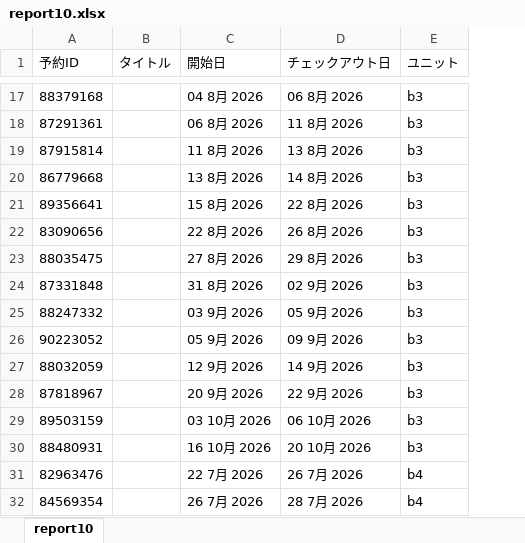
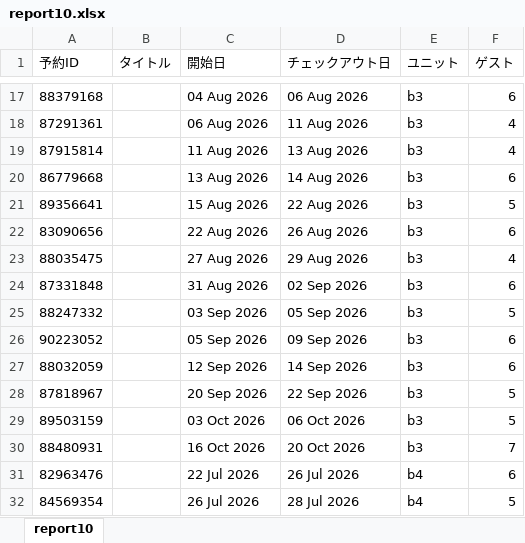
Before and after one commit to issa311sas-hub/flower_apps, an Excel workbook: apps/schedule-auto-assign/docs/sample-data/report10.xlsx, sheet report10, drawn as a sheet; only a part is shown, gaps mark what is left out; values as stored, in another font and other column widths than the file's, no borders; the diff covers the shown part only; the diff names each change by its address in the sheet, - before the commit and + after, or states it on an @@ line.

```diff
--- a/apps/schedule-auto-assign/docs/sample-data/report10.xlsx (sheet report10)
+++ b/apps/schedule-auto-assign/docs/sample-data/report10.xlsx (sheet report10)
+column F (ゲスト), rows 17-32: 6 | 4 | 4 | 6 | 5 | 6 | 4 | 6 | 5 | 6 | 6 | 5 | 5 | 7 | 6 | 5
-C17 (開始日): 04 8月 2026
+C17 (開始日): 04 Aug 2026
-D17 (チェックアウト日): 06 8月 2026
+D17 (チェックアウト日): 06 Aug 2026
-C18 (開始日): 06 8月 2026
+C18 (開始日): 06 Aug 2026
-D18 (チェックアウト日): 11 8月 2026
+D18 (チェックアウト日): 11 Aug 2026
-C19 (開始日): 11 8月 2026
+C19 (開始日): 11 Aug 2026
-D19 (チェックアウト日): 13 8月 2026
+D19 (チェックアウト日): 13 Aug 2026
-C20 (開始日): 13 8月 2026
+C20 (開始日): 13 Aug 2026
-D20 (チェックアウト日): 14 8月 2026
+D20 (チェックアウト日): 14 Aug 2026
-C21 (開始日): 15 8月 2026
+C21 (開始日): 15 Aug 2026
-D21 (チェックアウト日): 22 8月 2026
+D21 (チェックアウト日): 22 Aug 2026
-C22 (開始日): 22 8月 2026
+C22 (開始日): 22 Aug 2026
-D22 (チェックアウト日): 26 8月 2026
+D22 (チェックアウト日): 26 Aug 2026
-C23 (開始日): 27 8月 2026
+C23 (開始日): 27 Aug 2026
-D23 (チェックアウト日): 29 8月 2026
+D23 (チェックアウト日): 29 Aug 2026
-C24 (開始日): 31 8月 2026
+C24 (開始日): 31 Aug 2026
-D24 (チェックアウト日): 02 9月 2026
+D24 (チェックアウト日): 02 Sep 2026
-C25 (開始日): 03 9月 2026
+C25 (開始日): 03 Sep 2026
-D25 (チェックアウト日): 05 9月 2026
+D25 (チェックアウト日): 05 Sep 2026
-C26 (開始日): 05 9月 2026
+C26 (開始日): 05 Sep 2026
-D26 (チェックアウト日): 09 9月 2026
+D26 (チェックアウト日): 09 Sep 2026
-C27 (開始日): 12 9月 2026
+C27 (開始日): 12 Sep 2026
-D27 (チェックアウト日): 14 9月 2026
+D27 (チェックアウト日): 14 Sep 2026
-C28 (開始日): 20 9月 2026
+C28 (開始日): 20 Sep 2026
-D28 (チェックアウト日): 22 9月 2026
+D28 (チェックアウト日): 22 Sep 2026
-C29 (開始日): 03 10月 2026
+C29 (開始日): 03 Oct 2026
-D29 (チェックアウト日): 06 10月 2026
+D29 (チェックアウト日): 06 Oct 2026
-C30 (開始日): 16 10月 2026
+C30 (開始日): 16 Oct 2026
-D30 (チェックアウト日): 20 10月 2026
+D30 (チェックアウト日): 20 Oct 2026
-C31 (開始日): 22 7月 2026
+C31 (開始日): 22 Jul 2026
-D31 (チェックアウト日): 26 7月 2026
+D31 (チェックアウト日): 26 Jul 2026
-C32 (開始日): 26 7月 2026
+C32 (開始日): 26 Jul 2026
-D32 (チェックアウト日): 28 7月 2026
+D32 (チェックアウト日): 28 Jul 2026
```
Also changed, not shown: 266 edited cells elsewhere in this sheet, 4 other files.
